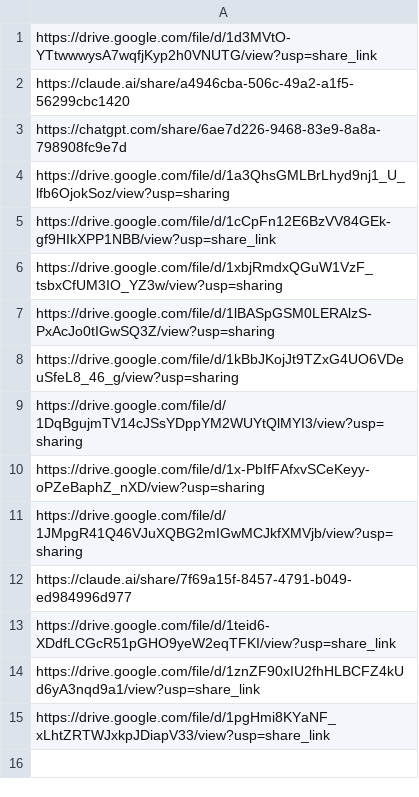
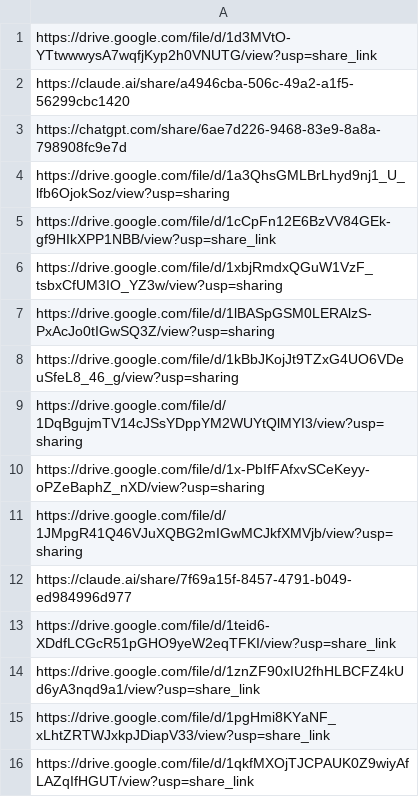
Before and after one commit to claire082915/cs409-final-project, a CSV file: llm_logs.csv, drawn as a sheet; the diff names each change by its address in the sheet, - before the commit and + after, or states it on an @@ line.

```diff
--- a/llm_logs.csv
+++ b/llm_logs.csv
+row 16: https://drive.google.com/file/d/1qkfMXOjTJCPAUK0Z9wiyAfLAZqIfHGUT/view?usp=share_link
```
Also changed, not shown: 52 other files.
